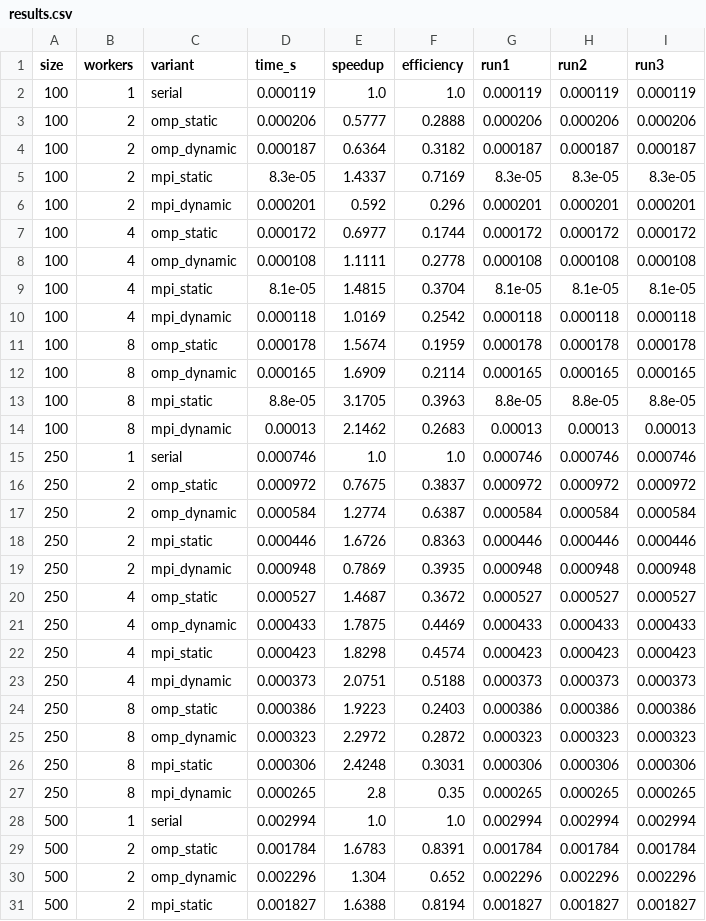
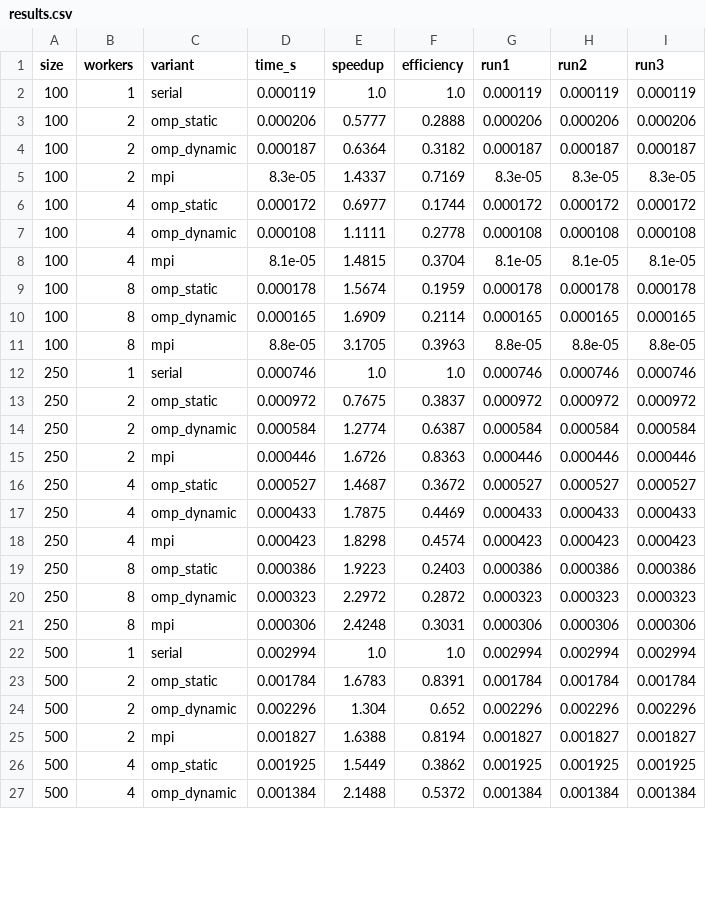
Before and after one commit to jyothikacodes/raytracing, a CSV file: rtweb/cpp/results.csv, drawn as a sheet; only a part is shown; the shorter side is filled out with more unchanged rows; the diff covers the shown part only.

Commit message:
feat(bench): update benchmark dataset to use single MPI variant and refresh comparison view

```diff
--- a/rtweb/cpp/results.csv
+++ b/rtweb/cpp/results.csv
@@ -4,12 +4,9 @@ size,workers,variant,time_s,speedup,efficiency,run1,run2,run3
 100,2,omp_dynamic,0.000187,0.6364,0.3182,0.000187,0.000187,0.000187
-100,2,mpi_static,8.3e-05,1.4337,0.7169,8.3e-05,8.3e-05,8.3e-05
-100,2,mpi_dynamic,0.000201,0.592,0.296,0.000201,0.000201,0.000201
+100,2,mpi,8.3e-05,1.4337,0.7169,8.3e-05,8.3e-05,8.3e-05
 100,4,omp_static,0.000172,0.6977,0.1744,0.000172,0.000172,0.000172
 100,4,omp_dynamic,0.000108,1.1111,0.2778,0.000108,0.000108,0.000108
-100,4,mpi_static,8.1e-05,1.4815,0.3704,8.1e-05,8.1e-05,8.1e-05
-100,4,mpi_dynamic,0.000118,1.0169,0.2542,0.000118,0.000118,0.000118
+100,4,mpi,8.1e-05,1.4815,0.3704,8.1e-05,8.1e-05,8.1e-05
 100,8,omp_static,0.000178,1.5674,0.1959,0.000178,0.000178,0.000178
 100,8,omp_dynamic,0.000165,1.6909,0.2114,0.000165,0.000165,0.000165
-100,8,mpi_static,8.8e-05,3.1705,0.3963,8.8e-05,8.8e-05,8.8e-05
-100,8,mpi_dynamic,0.00013,2.1462,0.2683,0.00013,0.00013,0.00013
+100,8,mpi,8.8e-05,3.1705,0.3963,8.8e-05,8.8e-05,8.8e-05
 250,1,serial,0.000746,1.0,1.0,0.000746,0.000746,0.000746
@@ -17,12 +14,9 @@ size,workers,variant,time_s,speedup,efficiency,run1,run2,run3
 250,2,omp_dynamic,0.000584,1.2774,0.6387,0.000584,0.000584,0.000584
-250,2,mpi_static,0.000446,1.6726,0.8363,0.000446,0.000446,0.000446
-250,2,mpi_dynamic,0.000948,0.7869,0.3935,0.000948,0.000948,0.000948
+250,2,mpi,0.000446,1.6726,0.8363,0.000446,0.000446,0.000446
 250,4,omp_static,0.000527,1.4687,0.3672,0.000527,0.000527,0.000527
 250,4,omp_dynamic,0.000433,1.7875,0.4469,0.000433,0.000433,0.000433
-250,4,mpi_static,0.000423,1.8298,0.4574,0.000423,0.000423,0.000423
-250,4,mpi_dynamic,0.000373,2.0751,0.5188,0.000373,0.000373,0.000373
+250,4,mpi,0.000423,1.8298,0.4574,0.000423,0.000423,0.000423
 250,8,omp_static,0.000386,1.9223,0.2403,0.000386,0.000386,0.000386
 250,8,omp_dynamic,0.000323,2.2972,0.2872,0.000323,0.000323,0.000323
-250,8,mpi_static,0.000306,2.4248,0.3031,0.000306,0.000306,0.000306
-250,8,mpi_dynamic,0.000265,2.8,0.35,0.000265,0.000265,0.000265
+250,8,mpi,0.000306,2.4248,0.3031,0.000306,0.000306,0.000306
 500,1,serial,0.002994,1.0,1.0,0.002994,0.002994,0.002994
@@ -30,2 +24,2 @@ size,workers,variant,time_s,speedup,efficiency,run1,run2,run3
 500,2,omp_dynamic,0.002296,1.304,0.652,0.002296,0.002296,0.002296
-500,2,mpi_static,0.001827,1.6388,0.8194,0.001827,0.001827,0.001827
+500,2,mpi,0.001827,1.6388,0.8194,0.001827,0.001827,0.001827
```
Also changed, not shown: 9 removed rows and 8 edited cells elsewhere in this file, 5 other files.
